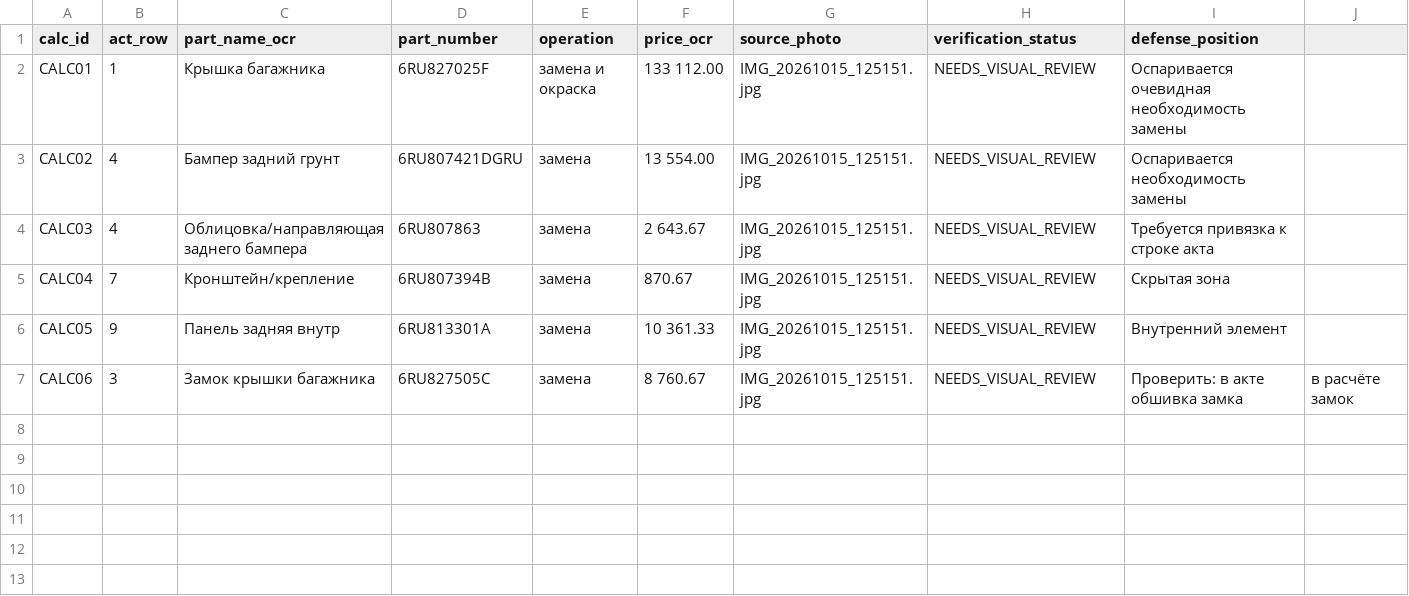
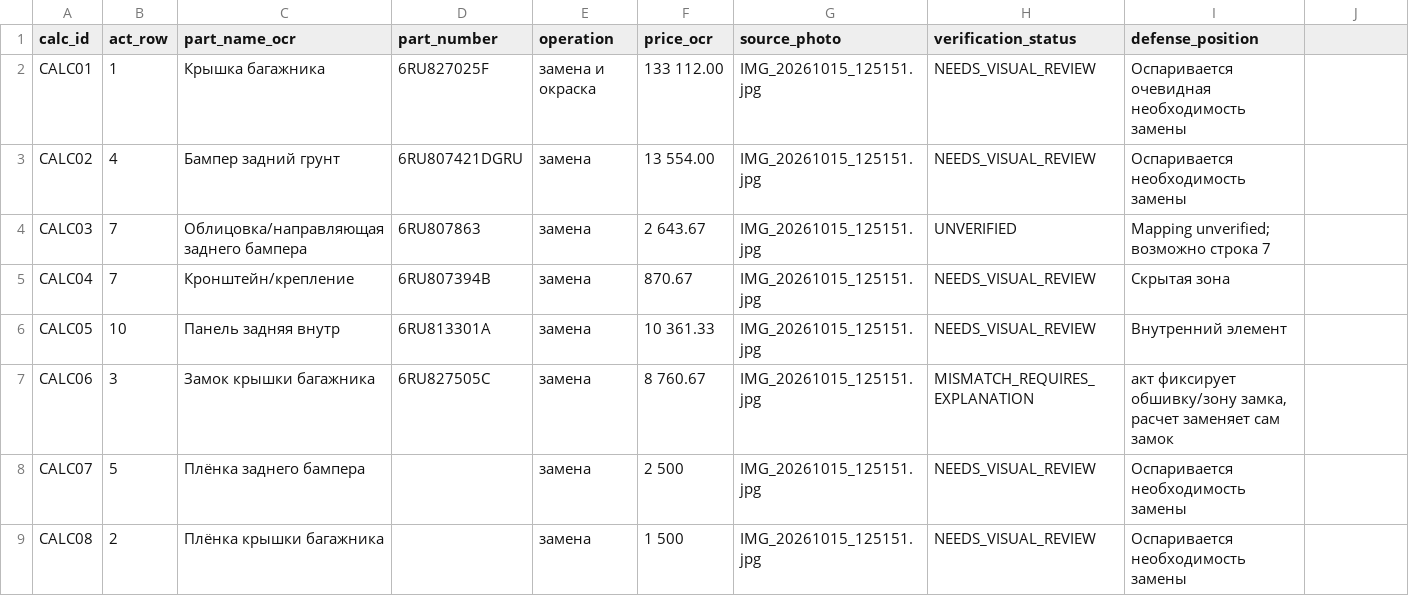
Before and after one commit to wanga1712/010103_syd_vicios, a CSV file: docs/CALCULATION_2026_VERIFIED.csv, drawn as a sheet.

```diff
--- a/docs/CALCULATION_2026_VERIFIED.csv
+++ b/docs/CALCULATION_2026_VERIFIED.csv
@@ -3,5 +3,7 @@ CALC01,1,Крышка багажника,6RU827025F,замена и окраск
 CALC02,4,Бампер задний грунт,6RU807421DGRU,замена,13 554.00,IMG_20261015_125151.jpg,NEEDS_VISUAL_REVIEW,Оспаривается необходимость замены
-CALC03,4,Облицовка/направляющая заднего бампера,6RU807863,замена,2 643.67,IMG_20261015_125151.jpg,NEEDS_VISUAL_REVIEW,Требуется привязка к строке акта
+CALC03,7,Облицовка/направляющая заднего бампера,6RU807863,замена,2 643.67,IMG_20261015_125151.jpg,UNVERIFIED,Mapping unverified; возможно строка 7
 CALC04,7,Кронштейн/крепление,6RU807394B,замена,870.67,IMG_20261015_125151.jpg,NEEDS_VISUAL_REVIEW,Скрытая зона
-CALC05,9,Панель задняя внутр,6RU813301A,замена,10 361.33,IMG_20261015_125151.jpg,NEEDS_VISUAL_REVIEW,Внутренний элемент
-CALC06,3,Замок крышки багажника,6RU827505C,замена,8 760.67,IMG_20261015_125151.jpg,NEEDS_VISUAL_REVIEW,Проверить: в акте обшивка замка, в расчёте замок
+CALC05,10,Панель задняя внутр,6RU813301A,замена,10 361.33,IMG_20261015_125151.jpg,NEEDS_VISUAL_REVIEW,Внутренний элемент
+CALC06,3,Замок крышки багажника,6RU827505C,замена,8 760.67,IMG_20261015_125151.jpg,MISMATCH_REQUIRES_EXPLANATION,"акт фиксирует обшивку/зону замка, расчет заменяет сам замок"
+CALC07,5,Плёнка заднего бампера,,замена,2 500,IMG_20261015_125151.jpg,NEEDS_VISUAL_REVIEW,Оспаривается необходимость замены
+CALC08,2,Плёнка крышки багажника,,замена,1 500,IMG_20261015_125151.jpg,NEEDS_VISUAL_REVIEW,Оспаривается необходимость замены
```
Also changed, not shown: docs/CLAIM_TEXT_POINTS.csv, 2 other files.
